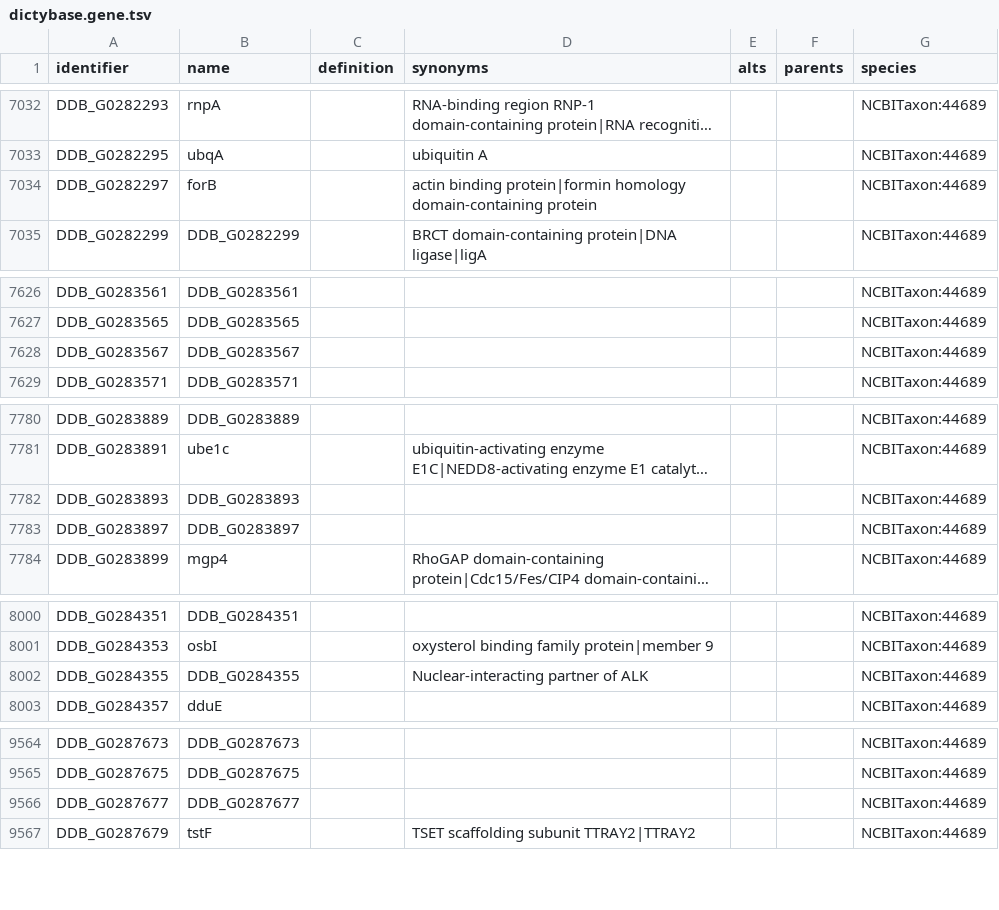
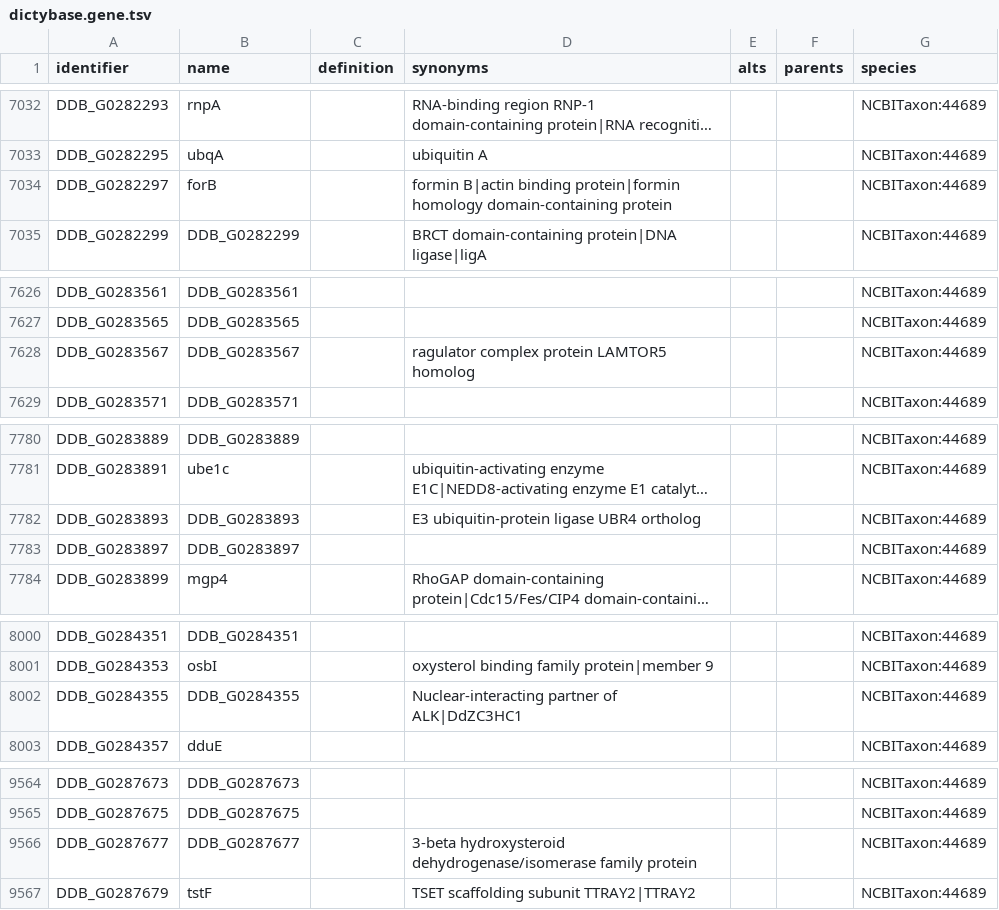
Before and after one commit to biopragmatics/obo-db-ingest, a TSV file: export/dictybase.gene/dictybase.gene.tsv, drawn as a sheet; only a part is shown, gaps mark what is left out; long unchanged cells end in …; the diff covers the shown part only; the diff names each change by its address in the sheet, - before the commit and + after, or states it on an @@ line.

```diff
--- a/export/dictybase.gene/dictybase.gene.tsv
+++ b/export/dictybase.gene/dictybase.gene.tsv
-D7034 (synonyms): actin binding protein|formin…
+D7034 (synonyms): formin B|actin binding protein|formin…
-D7628 (synonyms): (empty)
+D7628 (synonyms): ragulator complex protein LAMTOR5 homolog
-D7782 (synonyms): (empty)
+D7782 (synonyms): E3 ubiquitin-protein ligase UBR4 ortholog
-D8002 (synonyms): Nuclear-interacting partner of ALK
+D8002 (synonyms): Nuclear-interacting partner of ALK|DdZC3HC1
-D9566 (synonyms): (empty)
+D9566 (synonyms): 3-beta hydroxysteroid dehydrogenase/isomerase family protein
```
Also changed, not shown: 9 edited cells elsewhere in this file, export/hgnc.genegroup/hgnc.genegroup.tsv, 46 other files.
